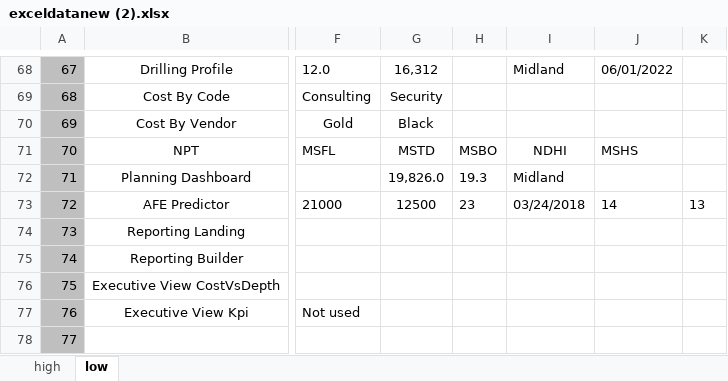
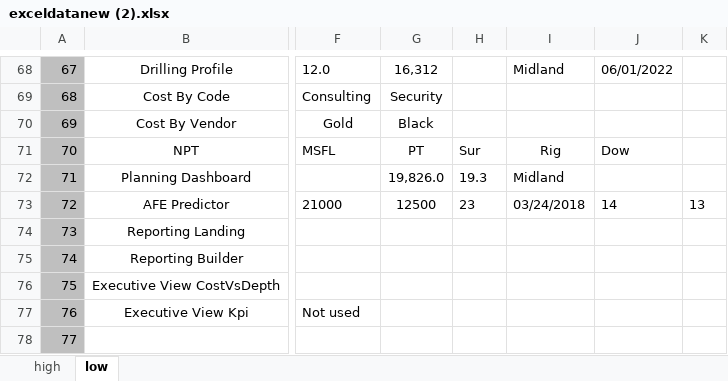
Before and after one commit to RajatRawat94/qase, an Excel workbook: exceldatanew (2).xlsx, sheet low, drawn as a sheet; only a part is shown, gaps mark what is left out; values as stored, in another font and other column widths than the file's, no borders; the diff names each change by its address in the sheet, - before the commit and + after, or states it on an @@ line.

Commit message:
Add files via upload

```diff
--- a/exceldatanew (2).xlsx (sheet low)
+++ b/exceldatanew (2).xlsx (sheet low)
-G71: MSTD
+G71: PT
-H71: MSBO
+H71: Sur
-I71: NDHI
+I71: Rig
-J71: MSHS
+J71: Dow
```
